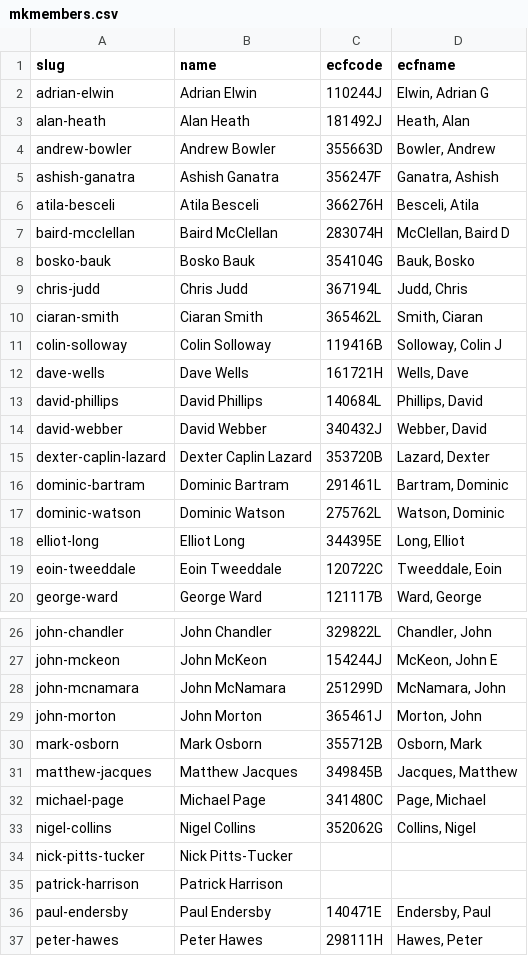
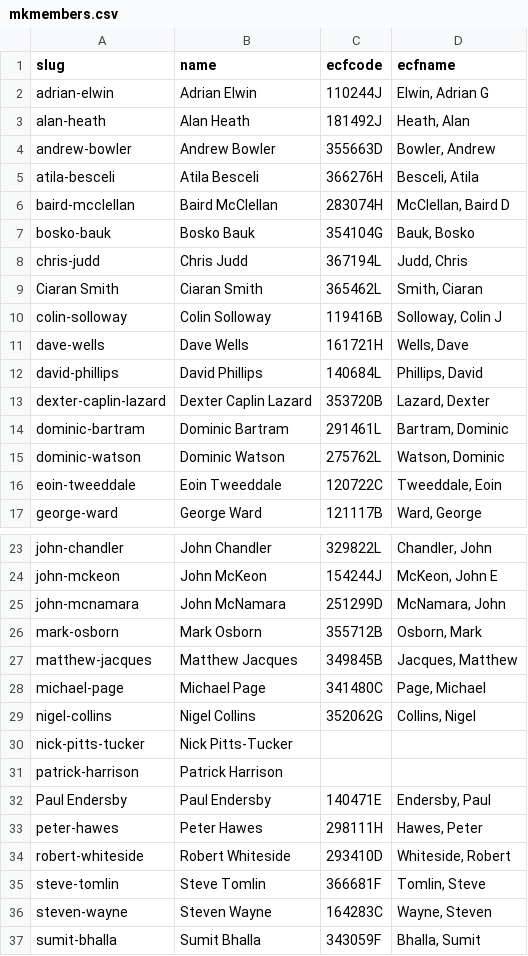
Before and after one commit to MiltonKeynesChessClub/clubwebsite, a CSV file: _data/mkmembers.csv, drawn as a sheet; only a part is shown, gaps mark what is left out; the shorter side is filled out with more unchanged rows.

```diff
--- a/_data/mkmembers.csv
+++ b/_data/mkmembers.csv
@@ -4,3 +4,2 @@ slug,name,ecfcode,ecfname
 "andrew-bowler","Andrew Bowler",355663D,"Bowler, Andrew"
-"ashish-ganatra","Ashish Ganatra",356247F,"Ganatra, Ashish"
 "atila-besceli","Atila Besceli",366276H,"Besceli, Atila"
@@ -9,3 +8,3 @@ slug,name,ecfcode,ecfname
 "chris-judd","Chris Judd",367194L,"Judd, Chris"
-"ciaran-smith","Ciaran Smith",365462L,"Smith, Ciaran"
+"Ciaran Smith","Ciaran Smith",365462L,"Smith, Ciaran"
 "colin-solloway","Colin Solloway",119416B,"Solloway, Colin J"
@@ -13,3 +12,2 @@ slug,name,ecfcode,ecfname
 "david-phillips","David Phillips",140684L,"Phillips, David"
-"david-webber","David Webber",340432J,"Webber, David"
 "dexter-caplin-lazard","Dexter Caplin Lazard",353720B,"Lazard, Dexter"
@@ -17,3 +15,2 @@ slug,name,ecfcode,ecfname
 "dominic-watson","Dominic Watson",275762L,"Watson, Dominic"
-"elliot-long","Elliot Long",344395E,"Long, Elliot"
 "eoin-tweeddale","Eoin Tweeddale",120722C,"Tweeddale, Eoin"
@@ -28,3 +25,2 @@ slug,name,ecfcode,ecfname
 "john-mcnamara","John McNamara",251299D,"McNamara, John"
-"john-morton","John Morton",365461J,"Morton, John"
 "mark-osborn","Mark Osborn",355712B,"Osborn, Mark"
@@ -35,3 +31,3 @@ slug,name,ecfcode,ecfname
 "patrick-harrison","Patrick Harrison",,
-"paul-endersby","Paul Endersby",140471E,"Endersby, Paul"
+"Paul Endersby","Paul Endersby",140471E,"Endersby, Paul"
 "peter-hawes","Peter Hawes",298111H,"Hawes, Peter"
```
Also changed, not shown: _data/results/internal/2024/championship/pool1/pairings.csv, _data/results/internal/2024/openko/pairings.csv, 19 other files.
